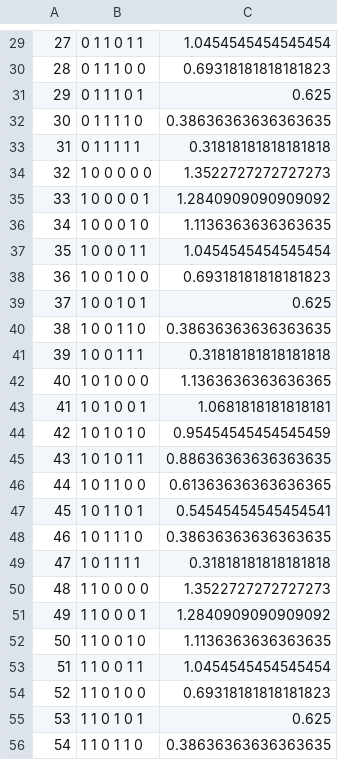
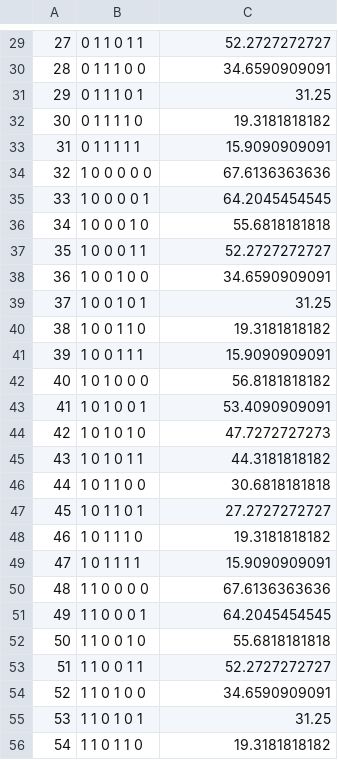
Before and after one commit to AcOdErKa/c--a--n--c--e--r12_16_17, a CSV file: bin/outs/output_drugone_weight.csv, drawn as a sheet; only a part is shown, gaps mark what is left out; the diff covers the shown part only.

```diff
--- a/bin/outs/output_drugone_weight.csv
+++ b/bin/outs/output_drugone_weight.csv
@@ -29,28 +29,28 @@
-27,0 1 1 0 1 1,1.0454545454545454
-28,0 1 1 1 0 0,0.69318181818181823
-29,0 1 1 1 0 1,0.625
-30,0 1 1 1 1 0,0.38636363636363635
-31,0 1 1 1 1 1,0.31818181818181818
-32,1 0 0 0 0 0,1.3522727272727273
-33,1 0 0 0 0 1,1.2840909090909092
-34,1 0 0 0 1 0,1.1136363636363635
-35,1 0 0 0 1 1,1.0454545454545454
-36,1 0 0 1 0 0,0.69318181818181823
-37,1 0 0 1 0 1,0.625
-38,1 0 0 1 1 0,0.38636363636363635
-39,1 0 0 1 1 1,0.31818181818181818
-40,1 0 1 0 0 0,1.1363636363636365
-41,1 0 1 0 0 1,1.0681818181818181
-42,1 0 1 0 1 0,0.95454545454545459
-43,1 0 1 0 1 1,0.88636363636363635
-44,1 0 1 1 0 0,0.61363636363636365
-45,1 0 1 1 0 1,0.54545454545454541
-46,1 0 1 1 1 0,0.38636363636363635
-47,1 0 1 1 1 1,0.31818181818181818
-48,1 1 0 0 0 0,1.3522727272727273
-49,1 1 0 0 0 1,1.2840909090909092
-50,1 1 0 0 1 0,1.1136363636363635
-51,1 1 0 0 1 1,1.0454545454545454
-52,1 1 0 1 0 0,0.69318181818181823
-53,1 1 0 1 0 1,0.625
-54,1 1 0 1 1 0,0.38636363636363635
+27,0 1 1 0 1 1,52.2727272727
+28,0 1 1 1 0 0,34.6590909091
+29,0 1 1 1 0 1,31.25
+30,0 1 1 1 1 0,19.3181818182
+31,0 1 1 1 1 1,15.9090909091
+32,1 0 0 0 0 0,67.6136363636
+33,1 0 0 0 0 1,64.2045454545
+34,1 0 0 0 1 0,55.6818181818
+35,1 0 0 0 1 1,52.2727272727
+36,1 0 0 1 0 0,34.6590909091
+37,1 0 0 1 0 1,31.25
+38,1 0 0 1 1 0,19.3181818182
+39,1 0 0 1 1 1,15.9090909091
+40,1 0 1 0 0 0,56.8181818182
+41,1 0 1 0 0 1,53.4090909091
+42,1 0 1 0 1 0,47.7272727273
+43,1 0 1 0 1 1,44.3181818182
+44,1 0 1 1 0 0,30.6818181818
+45,1 0 1 1 0 1,27.2727272727
+46,1 0 1 1 1 0,19.3181818182
+47,1 0 1 1 1 1,15.9090909091
+48,1 1 0 0 0 0,67.6136363636
+49,1 1 0 0 0 1,64.2045454545
+50,1 1 0 0 1 0,55.6818181818
+51,1 1 0 0 1 1,52.2727272727
+52,1 1 0 1 0 0,34.6590909091
+53,1 1 0 1 0 1,31.25
+54,1 1 0 1 1 0,19.3181818182
```
Also changed, not shown: 1 added row, 1 removed row and 36 edited cells elsewhere in this file, bin/outs/output_1f.csv, bin/outs/output_drugone.csv, 6 other files.
